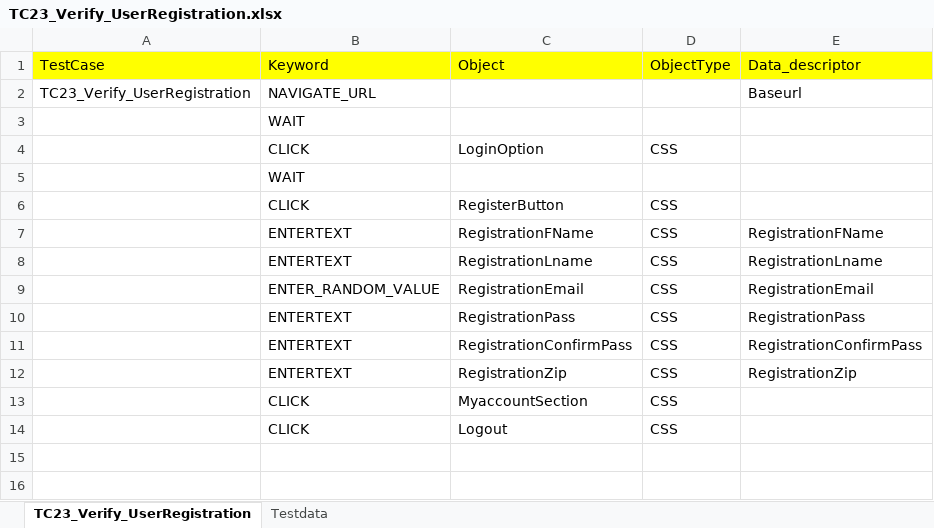
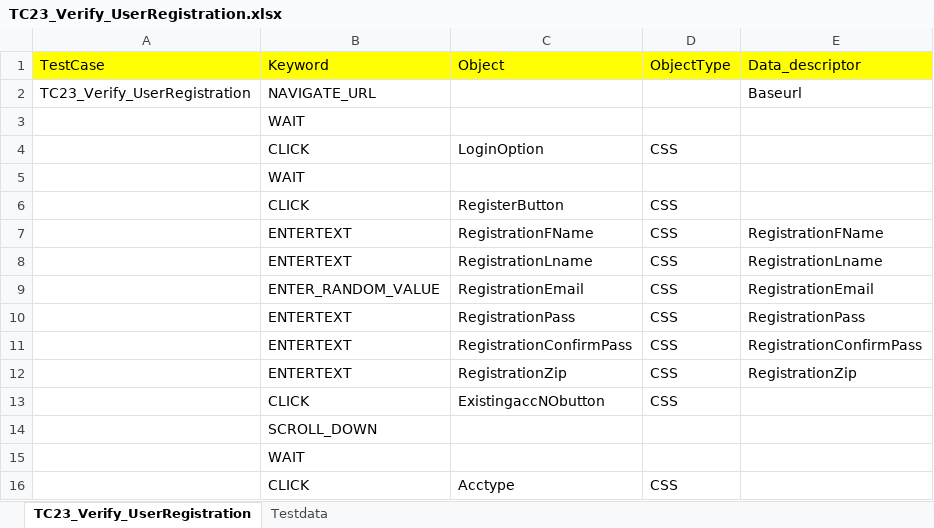
Before and after one commit to RKLogixal/KAMAN_ECTEST_IE_SANITY, an Excel workbook: Input_files/Actual_testcases/Kaman/ECTEST/ALL_PAGES/END_TO_END/TC23_Verify_UserRegistration.xlsx, sheet TC23_Verify_UserRegistration, drawn as a sheet; values as stored, in another font and other column widths than the file's, no borders; addresses are those after the commit; the diff names each change by its address in the sheet, - before the commit and + after, or states it on an @@ line.

Commit message:
Update in CLick event15

```diff
--- a/Input_files/Actual_testcases/Kaman/ECTEST/ALL_PAGES/END_TO_END/TC23_Verify_UserRegistration.xlsx (sheet TC23_Verify_UserRegistration)
+++ b/Input_files/Actual_testcases/Kaman/ECTEST/ALL_PAGES/END_TO_END/TC23_Verify_UserRegistration.xlsx (sheet TC23_Verify_UserRegistration)
-C13: MyaccountSection
+C13: ExistingaccNObutton
+row 14:  | SCROLL_DOWN
+row 15:  | WAIT
-C16: Logout
+C16: Acctype
```
